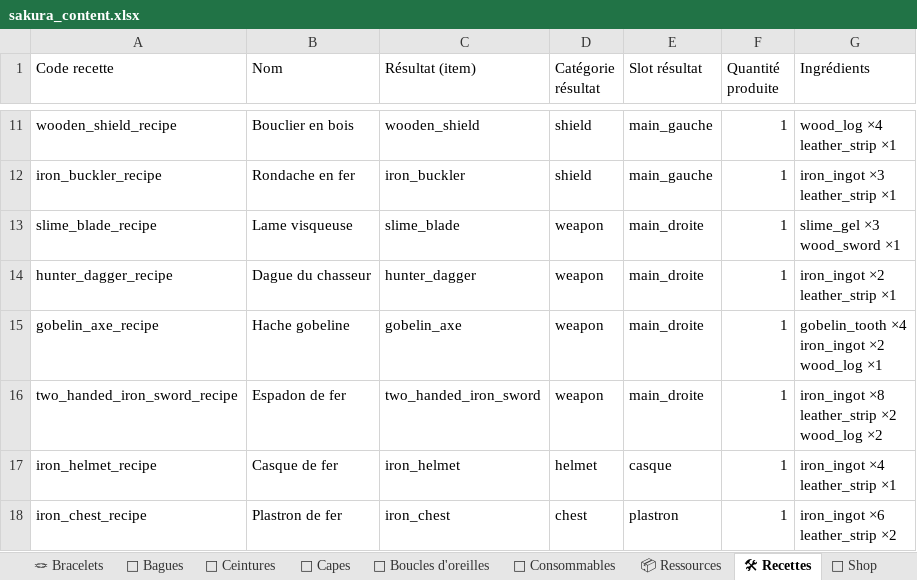
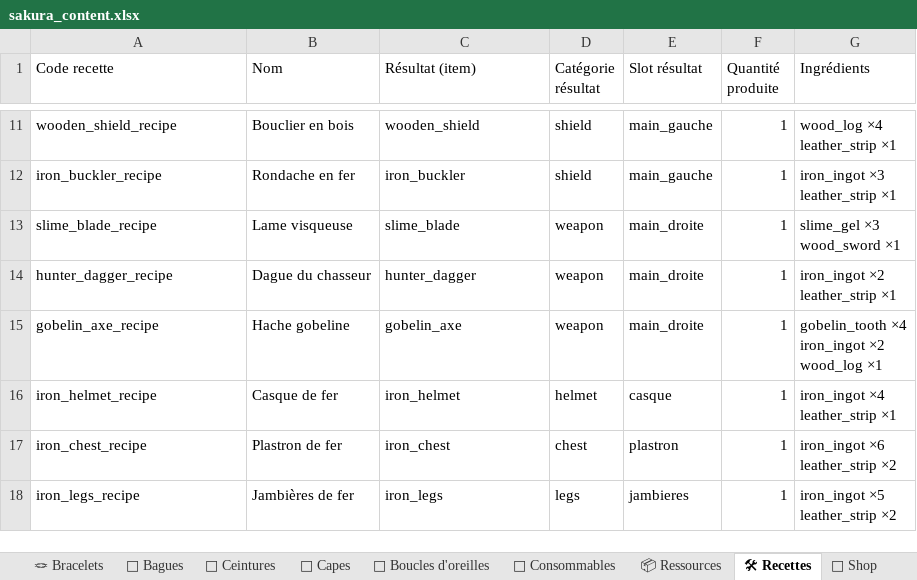
Before and after one commit to AltanDURAN/SakuraLeveling, an Excel workbook: docs/sakura_content.xlsx, sheet 🛠 Recettes, drawn as a sheet; only a part is shown, gaps mark what is left out; the shorter side is filled out with more unchanged rows; values as stored, in another font and other column widths than the file's, no cell formats; ↵ is a line break in a cell; the diff names each change by its address in the sheet, - before the commit and + after, or states it on an @@ line.

Commit message:
Retire le doublon 'Espadon de fer' (legacy two_handed_iron_sword)
L'item legacy faisait doublon avec iron_greatsword (Espadon en fer) qui
appartient à la panoplie Fer (panoplie iron, +malus défensif).

- Retiré items.json + recette
- tuto.txt : remplace les exemples par iron_greatsword
- Régénère sakura_content.xlsx (23 feuilles)
- Nettoyage DB VPS : DELETE en cascade (2 inventaires + 1 def + 1 recette)
  avec backup pré-DELETE (lita_v2_backup_pre_legacy_sword_*.db)

```diff
--- a/docs/sakura_content.xlsx (sheet 🛠 Recettes)
+++ b/docs/sakura_content.xlsx (sheet 🛠 Recettes)
-row 16: two_handed_iron_sword_recipe | Espadon de fer | two_handed_iron_sword | weapon | main_droite | 1 | iron_ingot ×8 ↵ leather_strip ×2 ↵ wood_log ×2
```
Also changed, not shown: sheet ⚔ Armes, sheet 📋 Sommaire, cell formats, 3 other files.
